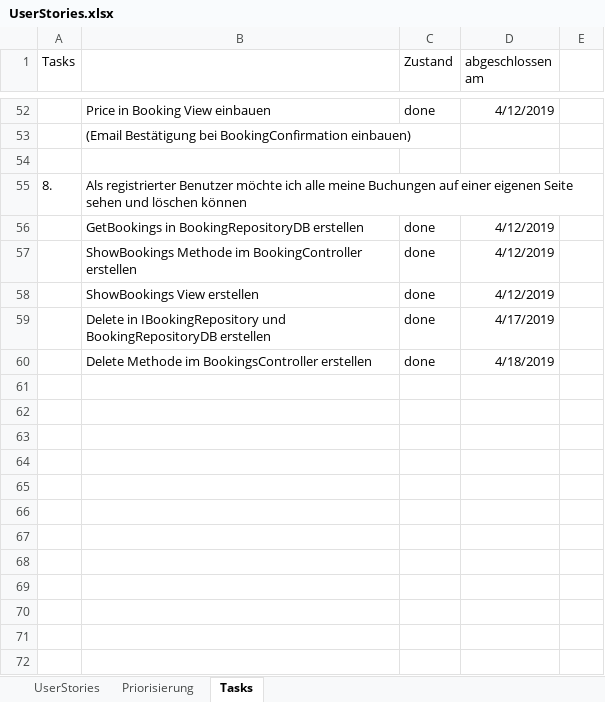
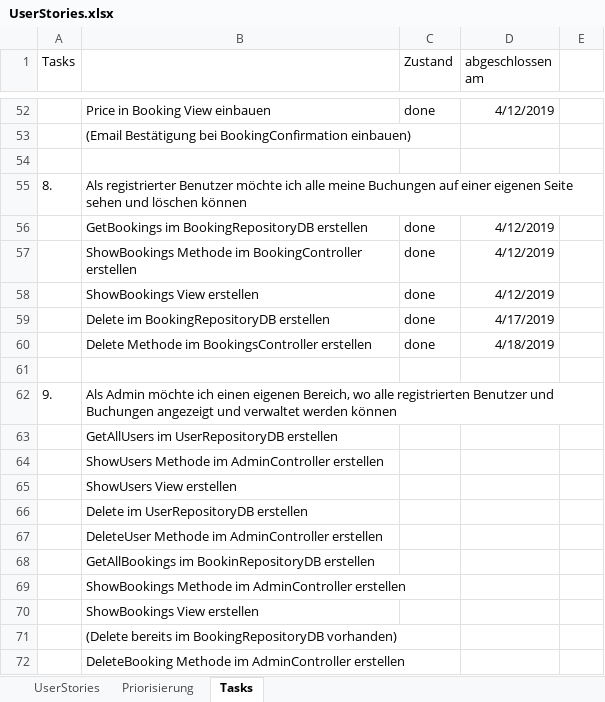
Before and after one commit to alexm391/WebprojektAlex, an Excel workbook: UserStories.xlsx, sheet Tasks, drawn as a sheet; only a part is shown, gaps mark what is left out; values as stored, in another font and other column widths than the file's, no borders; the diff names each change by its address in the sheet, - before the commit and + after, or states it on an @@ line.

Commit message:
UserStory 9 Tasks erstellt

```diff
--- a/UserStories.xlsx (sheet Tasks)
+++ b/UserStories.xlsx (sheet Tasks)
-B56: GetBookings in BookingRepositoryDB erstellen
+B56: GetBookings im BookingRepositoryDB erstellen
-B59: Delete in IBookingRepository und BookingRepositoryDB erstellen
+B59: Delete im BookingRepositoryDB erstellen
+row 61: (empty)
+row 62: 9. | Als Admin möchte ich einen eigenen Bereich, wo alle registrierten Benutzer und Buchungen angezeigt und verwaltet werden können
+row 63:  | GetAllUsers im UserRepositoryDB erstellen
+row 64:  | ShowUsers Methode im AdminController erstellen
+row 65:  | ShowUsers View erstellen
+row 66:  | Delete im UserRepositoryDB erstellen
+row 67:  | DeleteUser Methode im AdminController erstellen
+row 68:  | GetAllBookings im BookinRepositoryDB erstellen
+row 69:  | ShowBookings Methode im AdminController erstellen
+row 70:  | ShowBookings View erstellen
+row 71:  | (Delete bereits im BookingRepositoryDB vorhanden)
+row 72:  | DeleteBooking Methode im AdminController erstellen
```
